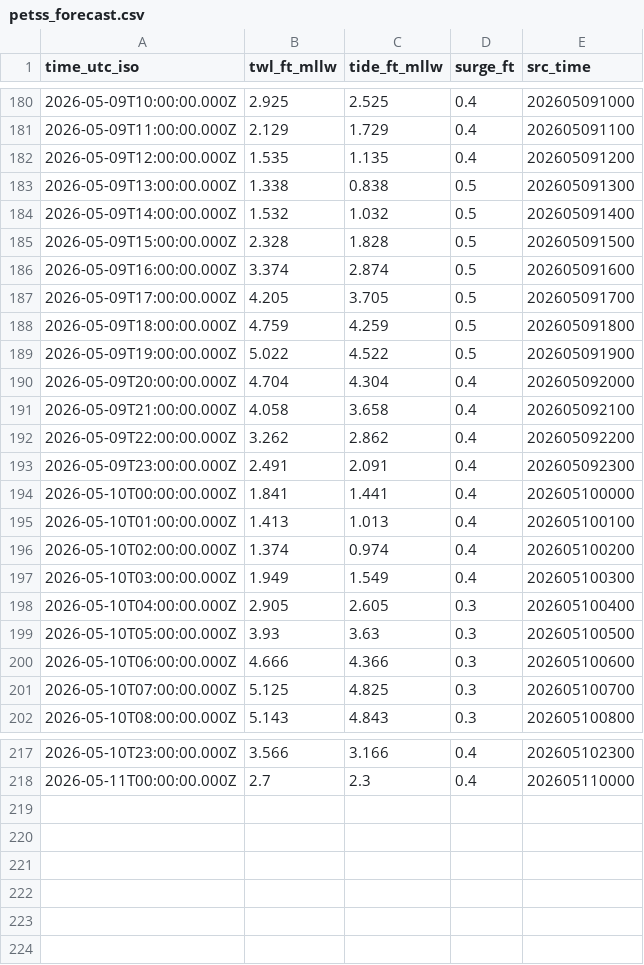
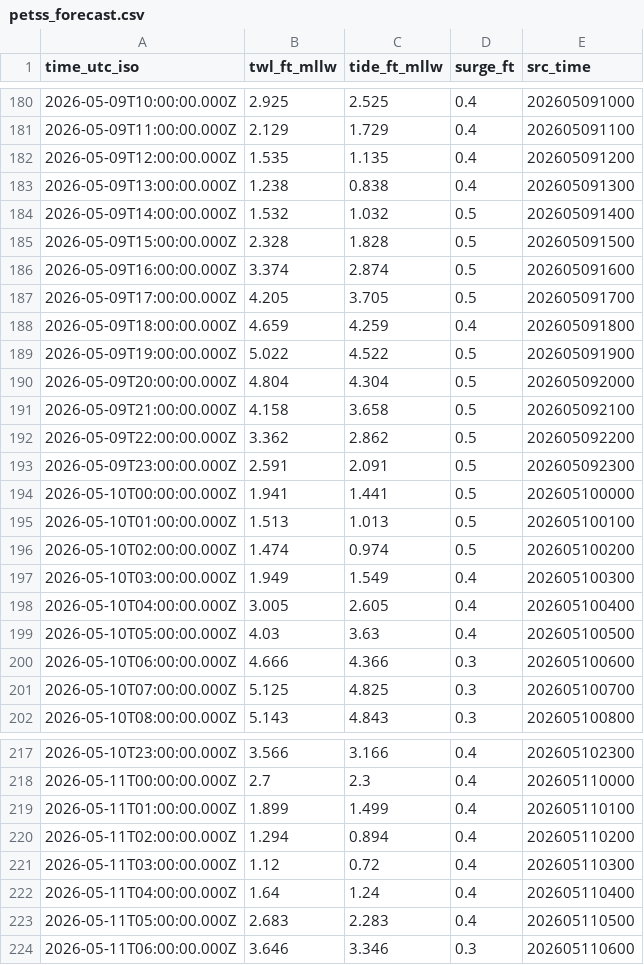
Before and after one commit to hondrospj/SouthDennis, a CSV file: data/petss_forecast.csv, drawn as a sheet; only a part is shown, gaps mark what is left out; the diff covers the shown part only.

```diff
--- a/data/petss_forecast.csv
+++ b/data/petss_forecast.csv
@@ -182,3 +182,3 @@ time_utc_iso,twl_ft_mllw,tide_ft_mllw,surge_ft,src_time
 2026-05-09T12:00:00.000Z,1.535,1.135,0.4,202605091200
-2026-05-09T13:00:00.000Z,1.338,0.838,0.5,202605091300
+2026-05-09T13:00:00.000Z,1.238,0.838,0.4,202605091300
 2026-05-09T14:00:00.000Z,1.532,1.032,0.5,202605091400
@@ -187,14 +187,14 @@ time_utc_iso,twl_ft_mllw,tide_ft_mllw,surge_ft,src_time
 2026-05-09T17:00:00.000Z,4.205,3.705,0.5,202605091700
-2026-05-09T18:00:00.000Z,4.759,4.259,0.5,202605091800
+2026-05-09T18:00:00.000Z,4.659,4.259,0.4,202605091800
 2026-05-09T19:00:00.000Z,5.022,4.522,0.5,202605091900
-2026-05-09T20:00:00.000Z,4.704,4.304,0.4,202605092000
-2026-05-09T21:00:00.000Z,4.058,3.658,0.4,202605092100
-2026-05-09T22:00:00.000Z,3.262,2.862,0.4,202605092200
-2026-05-09T23:00:00.000Z,2.491,2.091,0.4,202605092300
-2026-05-10T00:00:00.000Z,1.841,1.441,0.4,202605100000
-2026-05-10T01:00:00.000Z,1.413,1.013,0.4,202605100100
-2026-05-10T02:00:00.000Z,1.374,0.974,0.4,202605100200
+2026-05-09T20:00:00.000Z,4.804,4.304,0.5,202605092000
+2026-05-09T21:00:00.000Z,4.158,3.658,0.5,202605092100
+2026-05-09T22:00:00.000Z,3.362,2.862,0.5,202605092200
+2026-05-09T23:00:00.000Z,2.591,2.091,0.5,202605092300
+2026-05-10T00:00:00.000Z,1.941,1.441,0.5,202605100000
+2026-05-10T01:00:00.000Z,1.513,1.013,0.5,202605100100
+2026-05-10T02:00:00.000Z,1.474,0.974,0.5,202605100200
 2026-05-10T03:00:00.000Z,1.949,1.549,0.4,202605100300
-2026-05-10T04:00:00.000Z,2.905,2.605,0.3,202605100400
-2026-05-10T05:00:00.000Z,3.93,3.63,0.3,202605100500
+2026-05-10T04:00:00.000Z,3.005,2.605,0.4,202605100400
+2026-05-10T05:00:00.000Z,4.03,3.63,0.4,202605100500
 2026-05-10T06:00:00.000Z,4.666,4.366,0.3,202605100600
@@ -218 +218,7 @@ time_utc_iso,twl_ft_mllw,tide_ft_mllw,surge_ft,src_time
 2026-05-11T00:00:00.000Z,2.7,2.3,0.4,202605110000
+2026-05-11T01:00:00.000Z,1.899,1.499,0.4,202605110100
+2026-05-11T02:00:00.000Z,1.294,0.894,0.4,202605110200
+2026-05-11T03:00:00.000Z,1.12,0.72,0.4,202605110300
+2026-05-11T04:00:00.000Z,1.64,1.24,0.4,202605110400
+2026-05-11T05:00:00.000Z,2.683,2.283,0.4,202605110500
+2026-05-11T06:00:00.000Z,3.646,3.346,0.3,202605110600
```
Also changed, not shown: 46 edited cells elsewhere in this file, 3 other files.
